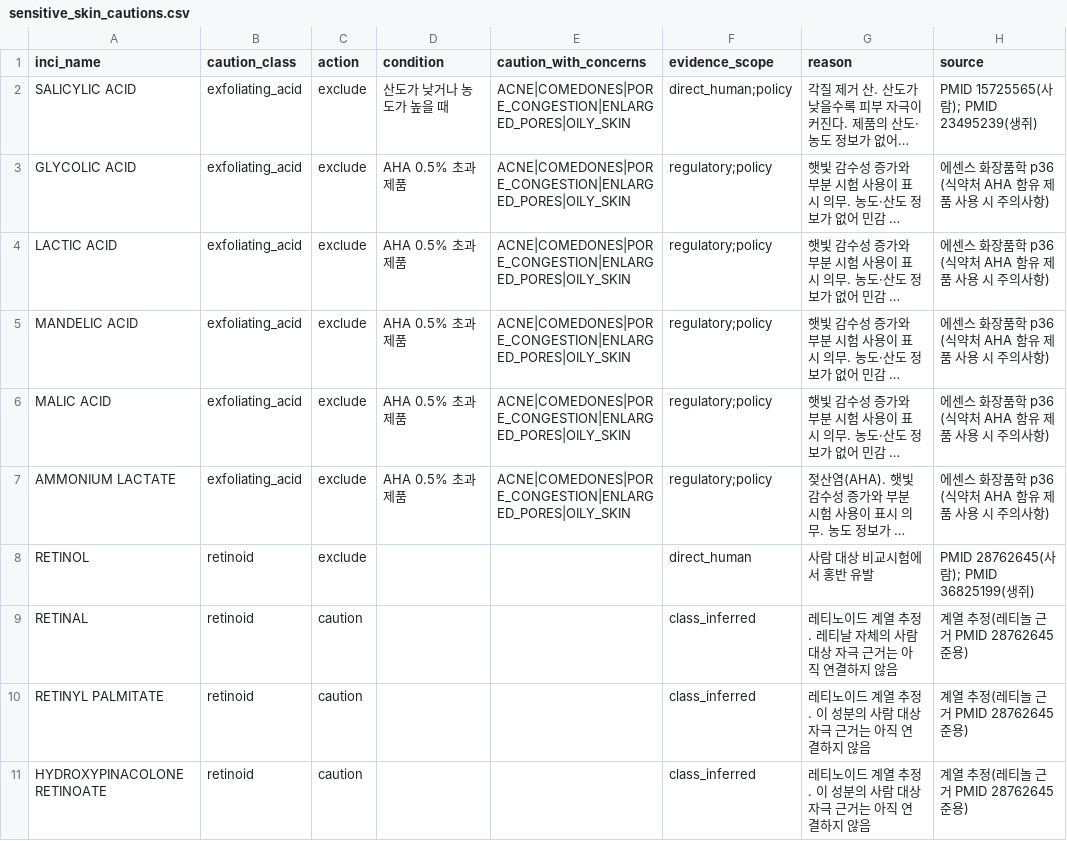
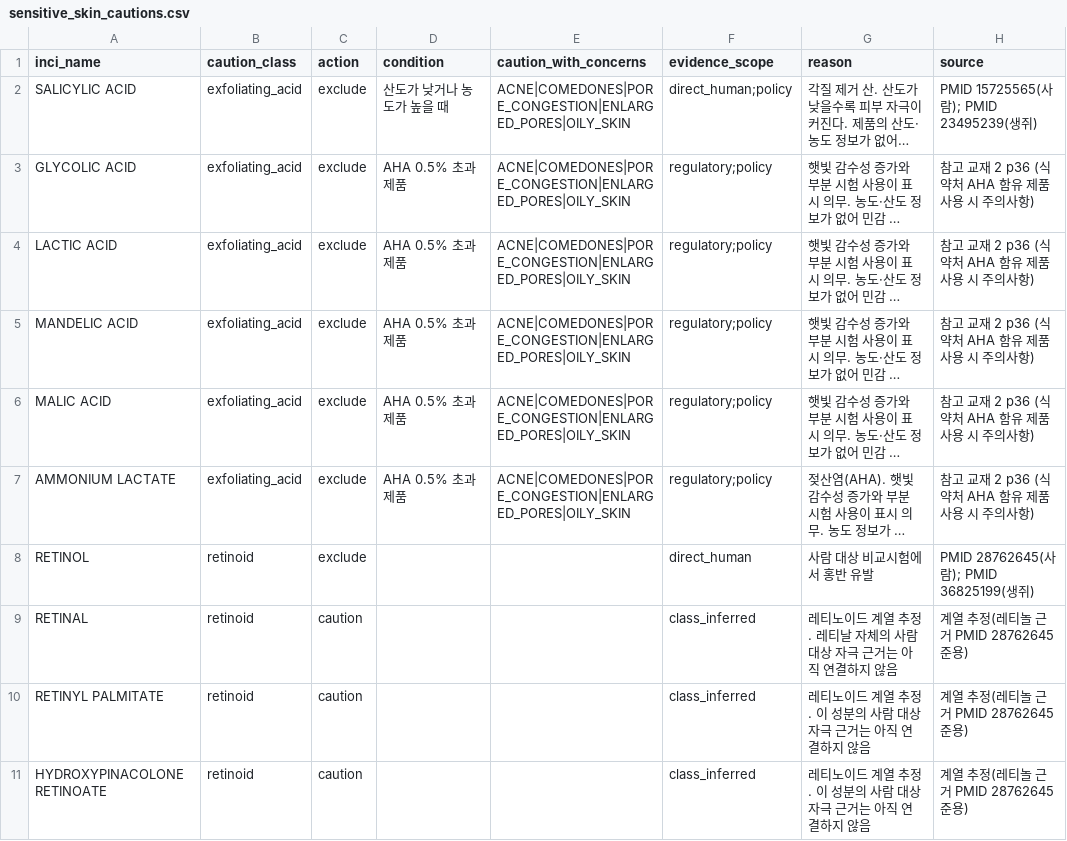
Before and after one commit to 4EVR0/GraphRAG_Pipeline, a CSV file: config/review/sensitive_skin_cautions.csv, drawn as a sheet; only a part is shown; long unchanged cells end in …; the diff covers the shown part only; the diff names each change by its address in the sheet, - before the commit and + after, or states it on an @@ line.

Commit message:
chore: 민감 피부 주의 목록 출처의 도서명을 참고 교재 표기로 변경

```diff
--- a/config/review/sensitive_skin_cautions.csv
+++ b/config/review/sensitive_skin_cautions.csv
-H3:H7 (source): 에센스 화장품학 p36 (식약처 AHA 함유 제품 사용 시 주의사항)
+H3:H7 (source): 참고 교재 2 p36 (식약처 AHA 함유 제품 사용 시 주의사항)
```
Also changed, not shown: 6 edited cells elsewhere in this file.
